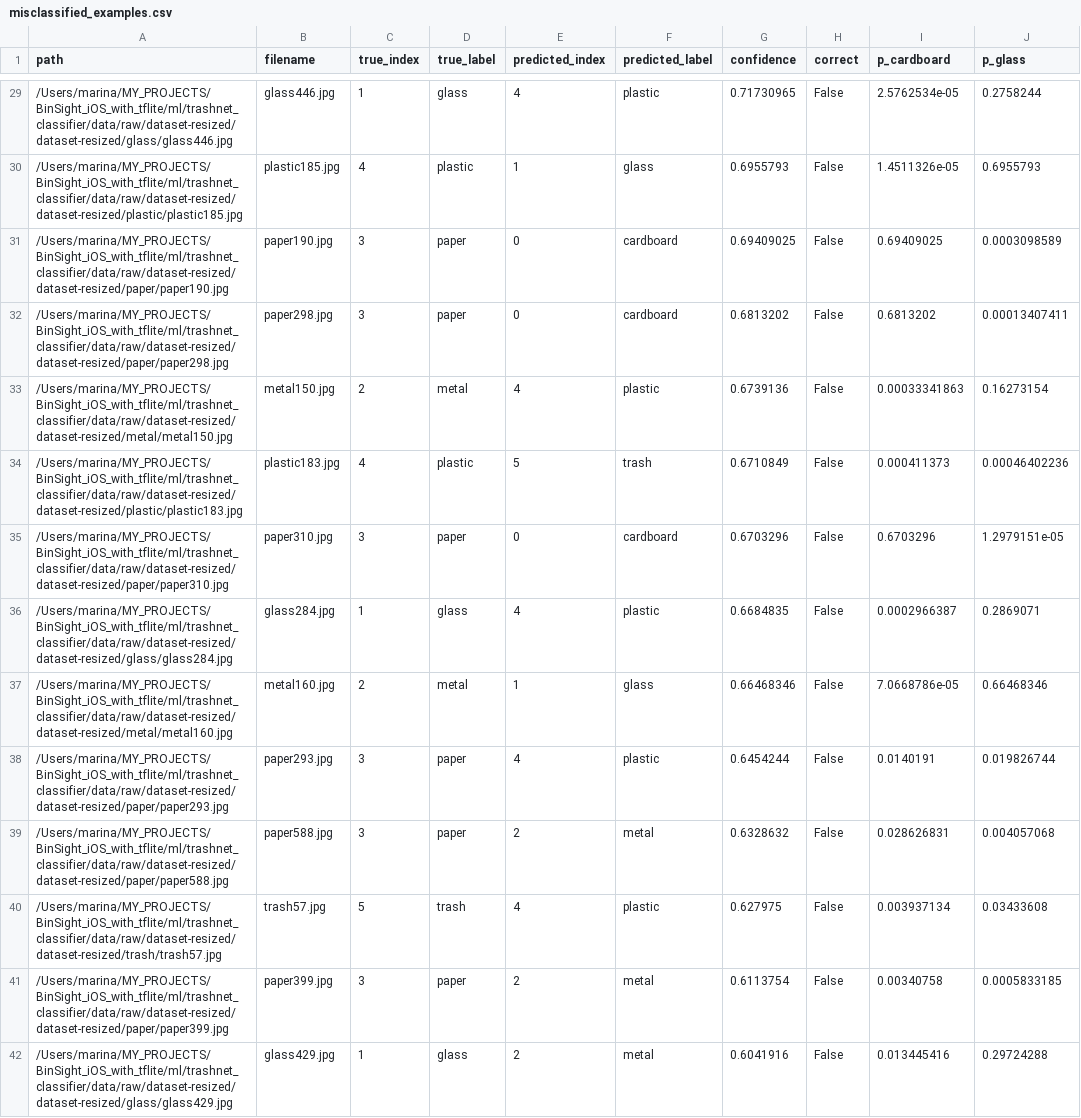
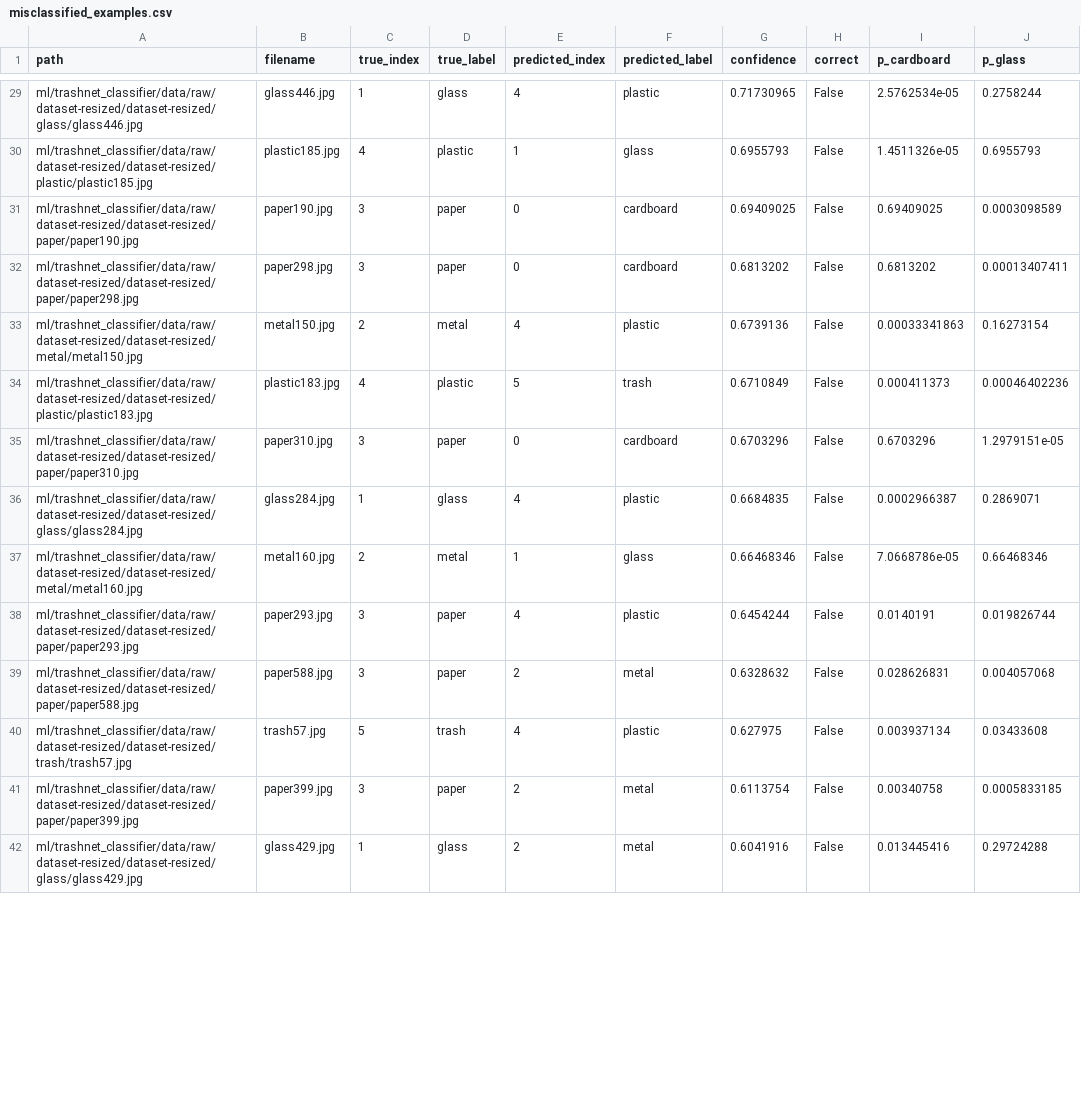
Before and after one commit to maricinnamon/BinSight, a CSV file: ml/experiments/trashnet_tensorflow_baseline/reports/predictions/misclassified_examples.csv, drawn as a sheet; only a part is shown, gaps mark what is left out; the diff covers the shown part only; the diff names each change by its address in the sheet, - before the commit and + after, or states it on an @@ line.

```diff
--- a/ml/experiments/trashnet_tensorflow_baseline/reports/predictions/misclassified_examples.csv
+++ b/ml/experiments/trashnet_tensorflow_baseline/reports/predictions/misclassified_examples.csv
-A29 (path): /Users/marina/MY_PROJECTS/BinSight_iOS_with_tflite/ml/trashnet_classifier/data/raw/dataset-resized/dataset-resized/glass/glass446.jpg
+A29 (path): ml/trashnet_classifier/data/raw/dataset-resized/dataset-resized/glass/glass446.jpg
-A30 (path): /Users/marina/MY_PROJECTS/BinSight_iOS_with_tflite/ml/trashnet_classifier/data/raw/dataset-resized/dataset-resized/plastic/plastic185.jpg
+A30 (path): ml/trashnet_classifier/data/raw/dataset-resized/dataset-resized/plastic/plastic185.jpg
-A31 (path): /Users/marina/MY_PROJECTS/BinSight_iOS_with_tflite/ml/trashnet_classifier/data/raw/dataset-resized/dataset-resized/paper/paper190.jpg
+A31 (path): ml/trashnet_classifier/data/raw/dataset-resized/dataset-resized/paper/paper190.jpg
-A32 (path): /Users/marina/MY_PROJECTS/BinSight_iOS_with_tflite/ml/trashnet_classifier/data/raw/dataset-resized/dataset-resized/paper/paper298.jpg
+A32 (path): ml/trashnet_classifier/data/raw/dataset-resized/dataset-resized/paper/paper298.jpg
-A33 (path): /Users/marina/MY_PROJECTS/BinSight_iOS_with_tflite/ml/trashnet_classifier/data/raw/dataset-resized/dataset-resized/metal/metal150.jpg
+A33 (path): ml/trashnet_classifier/data/raw/dataset-resized/dataset-resized/metal/metal150.jpg
-A34 (path): /Users/marina/MY_PROJECTS/BinSight_iOS_with_tflite/ml/trashnet_classifier/data/raw/dataset-resized/dataset-resized/plastic/plastic183.jpg
+A34 (path): ml/trashnet_classifier/data/raw/dataset-resized/dataset-resized/plastic/plastic183.jpg
-A35 (path): /Users/marina/MY_PROJECTS/BinSight_iOS_with_tflite/ml/trashnet_classifier/data/raw/dataset-resized/dataset-resized/paper/paper310.jpg
+A35 (path): ml/trashnet_classifier/data/raw/dataset-resized/dataset-resized/paper/paper310.jpg
-A36 (path): /Users/marina/MY_PROJECTS/BinSight_iOS_with_tflite/ml/trashnet_classifier/data/raw/dataset-resized/dataset-resized/glass/glass284.jpg
+A36 (path): ml/trashnet_classifier/data/raw/dataset-resized/dataset-resized/glass/glass284.jpg
-A37 (path): /Users/marina/MY_PROJECTS/BinSight_iOS_with_tflite/ml/trashnet_classifier/data/raw/dataset-resized/dataset-resized/metal/metal160.jpg
+A37 (path): ml/trashnet_classifier/data/raw/dataset-resized/dataset-resized/metal/metal160.jpg
-A38 (path): /Users/marina/MY_PROJECTS/BinSight_iOS_with_tflite/ml/trashnet_classifier/data/raw/dataset-resized/dataset-resized/paper/paper293.jpg
+A38 (path): ml/trashnet_classifier/data/raw/dataset-resized/dataset-resized/paper/paper293.jpg
-A39 (path): /Users/marina/MY_PROJECTS/BinSight_iOS_with_tflite/ml/trashnet_classifier/data/raw/dataset-resized/dataset-resized/paper/paper588.jpg
+A39 (path): ml/trashnet_classifier/data/raw/dataset-resized/dataset-resized/paper/paper588.jpg
-A40 (path): /Users/marina/MY_PROJECTS/BinSight_iOS_with_tflite/ml/trashnet_classifier/data/raw/dataset-resized/dataset-resized/trash/trash57.jpg
+A40 (path): ml/trashnet_classifier/data/raw/dataset-resized/dataset-resized/trash/trash57.jpg
-A41 (path): /Users/marina/MY_PROJECTS/BinSight_iOS_with_tflite/ml/trashnet_classifier/data/raw/dataset-resized/dataset-resized/paper/paper399.jpg
+A41 (path): ml/trashnet_classifier/data/raw/dataset-resized/dataset-resized/paper/paper399.jpg
-A42 (path): /Users/marina/MY_PROJECTS/BinSight_iOS_with_tflite/ml/trashnet_classifier/data/raw/dataset-resized/dataset-resized/glass/glass429.jpg
+A42 (path): ml/trashnet_classifier/data/raw/dataset-resized/dataset-resized/glass/glass429.jpg
```
Also changed, not shown: 49 edited cells elsewhere in this file, ml/experiments/trashnet_tensorflow_baseline/reports/duplicate_images.csv, 28 other files.
